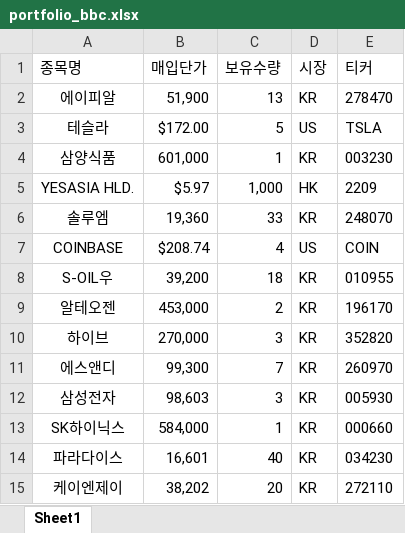
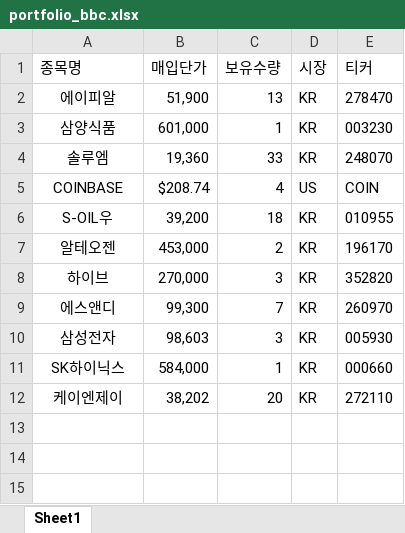
Before and after one commit to crom991/stock_dashboard, an Excel workbook: portfolio_bbc.xlsx, sheet Sheet1, drawn as a sheet; values as stored, in another font and other column widths than the file's, no borders; the diff names each change by its address in the sheet, - before the commit and + after, or states it on an @@ line.

Commit message:
7월 포트폴리오 업데이트

```diff
--- a/portfolio_bbc.xlsx (sheet Sheet1)
+++ b/portfolio_bbc.xlsx (sheet Sheet1)
-row 3: 테슬라 | $172.00 | 5 | US | TSLA
-row 5: YESASIA HLD. | $5.97 | 1,000 | HK | 2209
-row 14: 파라다이스 | 16,601 | 40 | KR | 034230
```
